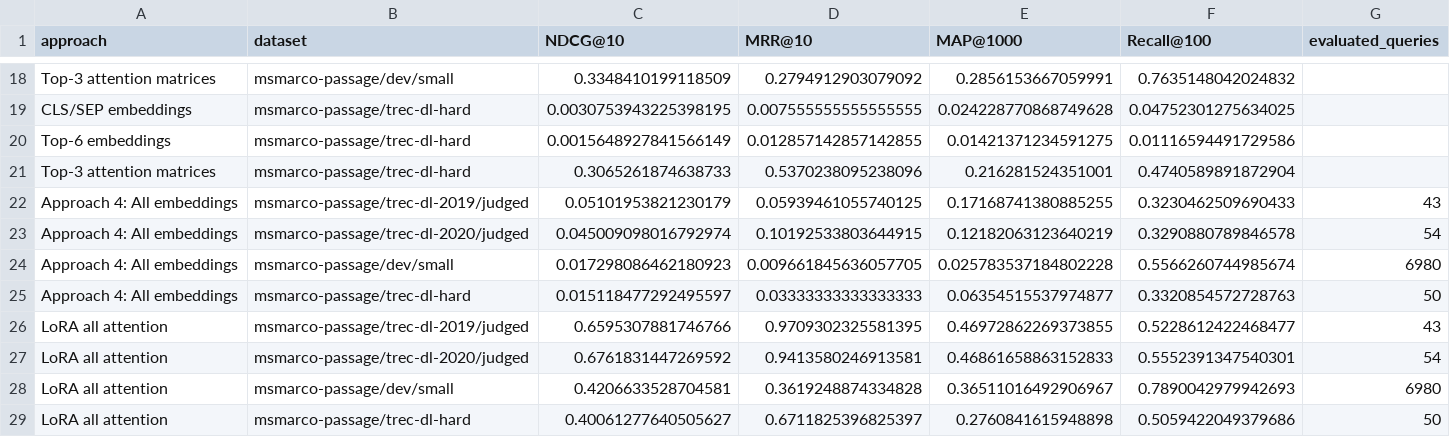
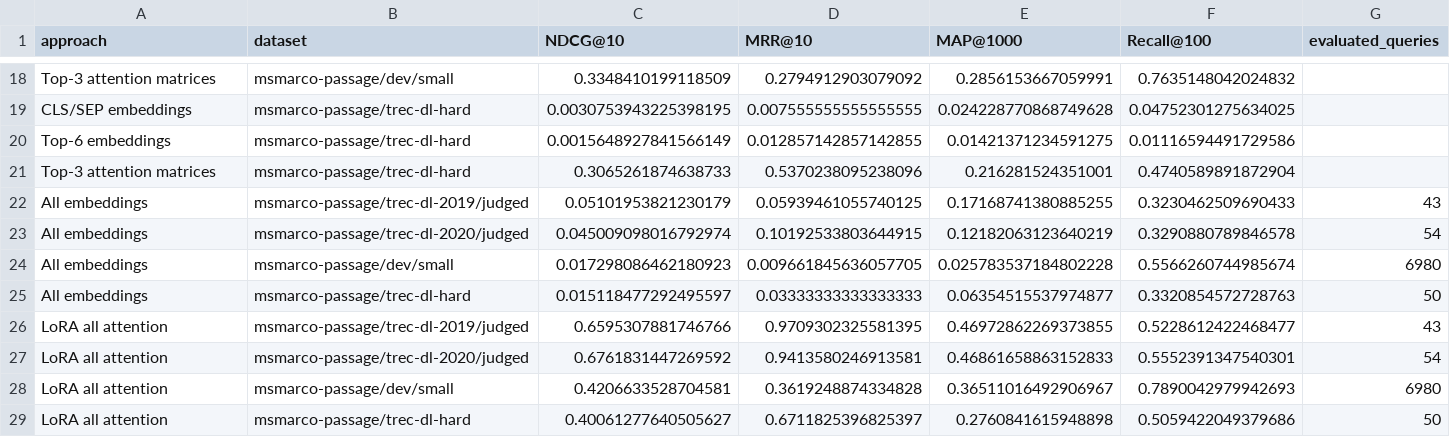
Before and after one commit to SailinaC/Embedding_level_PEFT_alternative_to_LoRA, a CSV file: results/final_results_all_experiments.csv, drawn as a sheet; only a part is shown, gaps mark what is left out.

Commit message:
Organize final experiment results

```diff
--- a/results/final_results_all_experiments.csv
+++ b/results/final_results_all_experiments.csv
@@ -21,6 +21,6 @@ Top-6 embeddings,msmarco-passage/trec-dl-hard,0.0015648927841566149,0.0128571428
 Top-3 attention matrices,msmarco-passage/trec-dl-hard,0.3065261874638733,0.5370238095238096,0.216281524351001,0.4740589891872904
-Approach 4: All embeddings,msmarco-passage/trec-dl-2019/judged,0.05101953821230179,0.05939461055740125,0.17168741380885255,0.3230462509690433,43
-Approach 4: All embeddings,msmarco-passage/trec-dl-2020/judged,0.045009098016792974,0.10192533803644915,0.12182063123640219,0.3290880789846578,54
-Approach 4: All embeddings,msmarco-passage/dev/small,0.017298086462180923,0.009661845636057705,0.025783537184802228,0.5566260744985674,6980
-Approach 4: All embeddings,msmarco-passage/trec-dl-hard,0.015118477292495597,0.03333333333333333,0.06354515537974877,0.3320854572728763,50
+All embeddings,msmarco-passage/trec-dl-2019/judged,0.05101953821230179,0.05939461055740125,0.17168741380885255,0.3230462509690433,43
+All embeddings,msmarco-passage/trec-dl-2020/judged,0.045009098016792974,0.10192533803644915,0.12182063123640219,0.3290880789846578,54
+All embeddings,msmarco-passage/dev/small,0.017298086462180923,0.009661845636057705,0.025783537184802228,0.5566260744985674,6980
+All embeddings,msmarco-passage/trec-dl-hard,0.015118477292495597,0.03333333333333333,0.06354515537974877,0.3320854572728763,50
 LoRA all attention,msmarco-passage/trec-dl-2019/judged,0.6595307881746766,0.9709302325581395,0.46972862269373855,0.5228612422468477,43
```
Also changed, not shown: results/individual/all_embeddings_results.csv, 3 other files.
